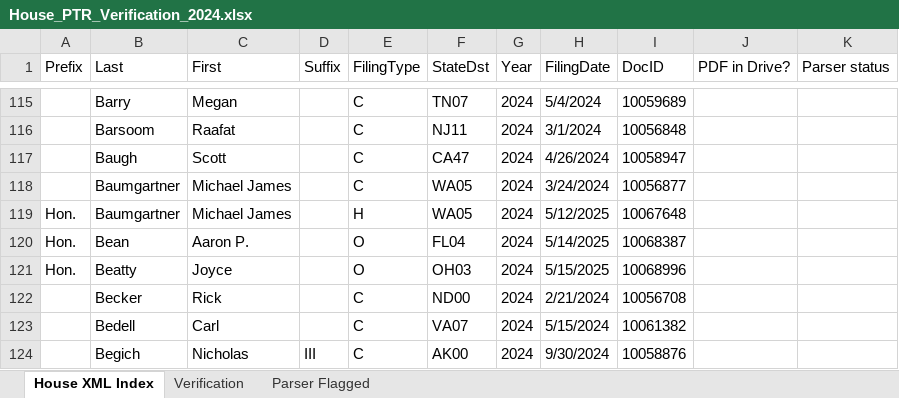
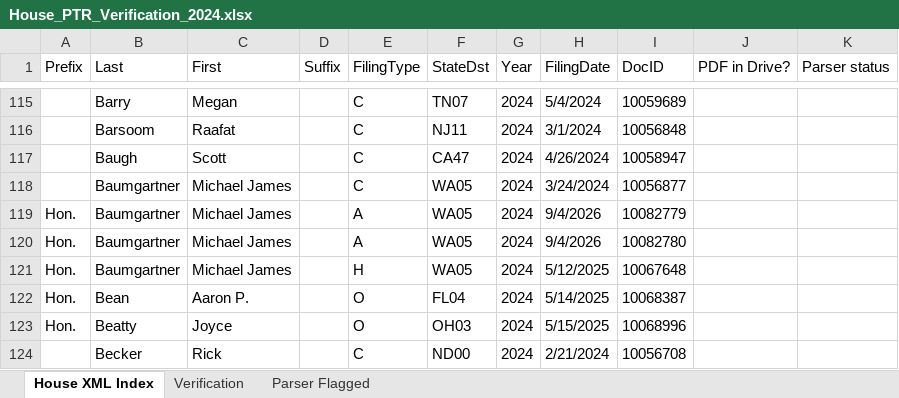
Before and after one commit to StrokeOfLuck/house-ptr-pipeline, an Excel workbook: data/03_verification/House_PTR_Verification_2024.xlsx, sheet House XML Index, drawn as a sheet; only a part is shown, gaps mark what is left out; the shorter side is filled out with more unchanged rows; values as stored, in another font and other column widths than the file's, no borders; the diff names each change by its address in the sheet, - before the commit and + after, or states it on an @@ line.

```diff
--- a/data/03_verification/House_PTR_Verification_2024.xlsx (sheet House XML Index)
+++ b/data/03_verification/House_PTR_Verification_2024.xlsx (sheet House XML Index)
+row 119: Hon. | Baumgartner | Michael James |  | A | WA05 | 2024 | 9/4/2026 | 10082779
+row 120: Hon. | Baumgartner | Michael James |  | A | WA05 | 2024 | 9/4/2026 | 10082780
```
Also changed, not shown: data/03_verification/House_PTR_Verification_2021.xlsx, data/03_verification/House_PTR_Verification_2022.xlsx, 18 other files.
